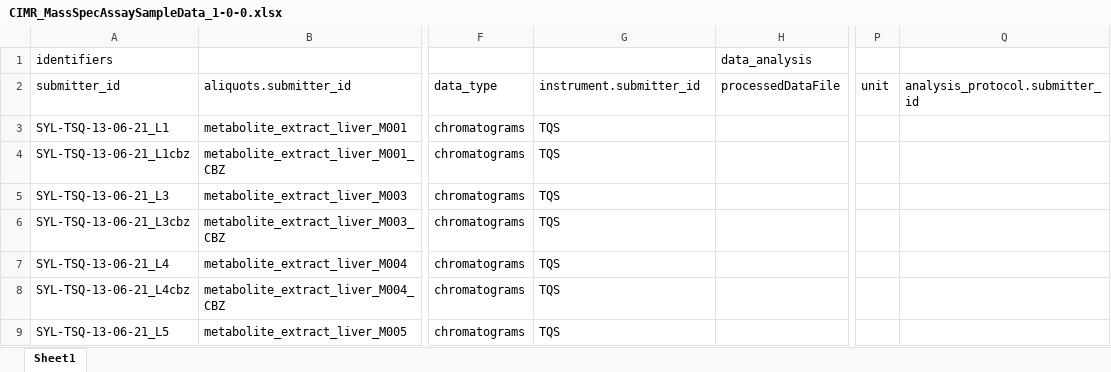
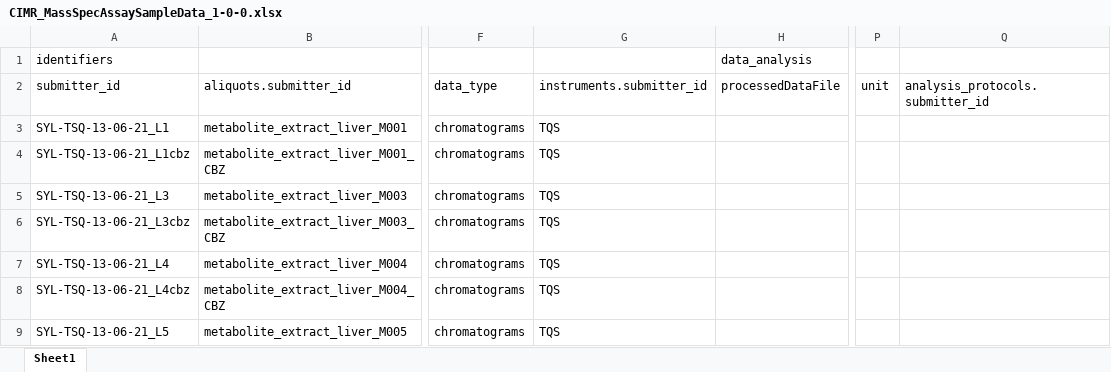
Before and after one commit to naultran/ToxRSCat, an Excel workbook: templates/mass_spec_metabolomics/exampleInput/CIMR_MassSpecAssaySampleData_1-0-0.xlsx, sheet Sheet1, drawn as a sheet; only a part is shown, gaps mark what is left out; values as stored, in another font and other column widths than the file's, no borders; the diff names each change by its address in the sheet, - before the commit and + after, or states it on an @@ line.

Commit message:
slight change sample data of ms_metabolomics

```diff
--- a/templates/mass_spec_metabolomics/exampleInput/CIMR_MassSpecAssaySampleData_1-0-0.xlsx (sheet Sheet1)
+++ b/templates/mass_spec_metabolomics/exampleInput/CIMR_MassSpecAssaySampleData_1-0-0.xlsx (sheet Sheet1)
-G2: instrument.submitter_id
+G2: instruments.submitter_id
-Q2: analysis_protocol.submitter_id
+Q2: analysis_protocols.submitter_id
```
